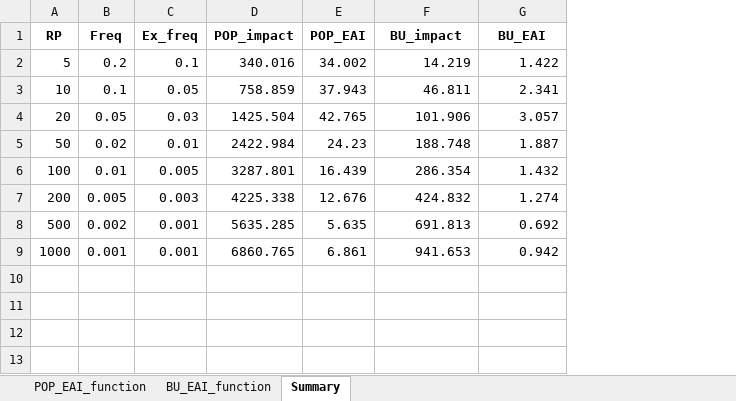
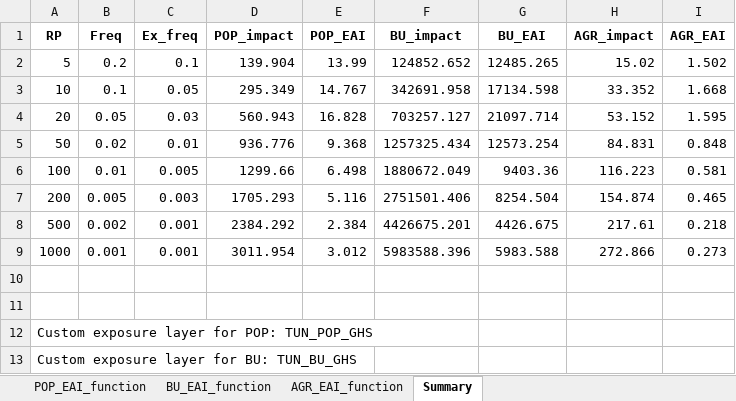
Before and after one commit to matamadio/CCDR-geoboard, an Excel workbook: data/TUN_ADM2_FL.xlsx, sheet Summary, drawn as a sheet; values as stored, in another font and other column widths than the file's, no borders; the diff names each change by its address in the sheet, - before the commit and + after, or states it on an @@ line.

```diff
--- a/data/TUN_ADM2_FL.xlsx (sheet Summary)
+++ b/data/TUN_ADM2_FL.xlsx (sheet Summary)
+sheet tab: AGR_EAI_function
+column H (AGR_impact), rows 2-9: 15.02 | 33.352 | 53.152 | 84.831 | 116.223 | 154.874 | 217.61 | 272.866
+column I (AGR_EAI), rows 2-9: 1.502 | 1.668 | 1.595 | 0.848 | 0.581 | 0.465 | 0.218 | 0.273
-D2 (POP_impact): 340.016
+D2 (POP_impact): 139.904
-E2 (POP_EAI): 34.002
+E2 (POP_EAI): 13.99
-F2 (BU_impact): 14.219
+F2 (BU_impact): 124852.652
-G2 (BU_EAI): 1.422
+G2 (BU_EAI): 12485.265
-D3 (POP_impact): 758.859
+D3 (POP_impact): 295.349
-E3 (POP_EAI): 37.943
+E3 (POP_EAI): 14.767
-F3 (BU_impact): 46.811
+F3 (BU_impact): 342691.958
-G3 (BU_EAI): 2.341
+G3 (BU_EAI): 17134.598
-D4 (POP_impact): 1425.504
+D4 (POP_impact): 560.943
-E4 (POP_EAI): 42.765
+E4 (POP_EAI): 16.828
-F4 (BU_impact): 101.906
+F4 (BU_impact): 703257.127
-G4 (BU_EAI): 3.057
+G4 (BU_EAI): 21097.714
-D5 (POP_impact): 2422.984
+D5 (POP_impact): 936.776
-E5 (POP_EAI): 24.23
+E5 (POP_EAI): 9.368
-F5 (BU_impact): 188.748
+F5 (BU_impact): 1257325.434
-G5 (BU_EAI): 1.887
+G5 (BU_EAI): 12573.254
-D6 (POP_impact): 3287.801
+D6 (POP_impact): 1299.66
-E6 (POP_EAI): 16.439
+E6 (POP_EAI): 6.498
-F6 (BU_impact): 286.354
+F6 (BU_impact): 1880672.049
-G6 (BU_EAI): 1.432
+G6 (BU_EAI): 9403.36
-D7 (POP_impact): 4225.338
+D7 (POP_impact): 1705.293
-E7 (POP_EAI): 12.676
+E7 (POP_EAI): 5.116
-F7 (BU_impact): 424.832
+F7 (BU_impact): 2751501.406
-G7 (BU_EAI): 1.274
+G7 (BU_EAI): 8254.504
-D8 (POP_impact): 5635.285
+D8 (POP_impact): 2384.292
-E8 (POP_EAI): 5.635
+E8 (POP_EAI): 2.384
-F8 (BU_impact): 691.813
+F8 (BU_impact): 4426675.201
-G8 (BU_EAI): 0.692
+G8 (BU_EAI): 4426.675
-D9 (POP_impact): 6860.765
+D9 (POP_impact): 3011.954
-E9 (POP_EAI): 6.861
+E9 (POP_EAI): 3.012
-F9 (BU_impact): 941.653
+F9 (BU_impact): 5983588.396
-G9 (BU_EAI): 0.942
+G9 (BU_EAI): 5983.588
+row 10: (empty)
+row 11: (empty)
+row 12: Custom exposure layer for POP: TUN_POP_GHS
+row 13: Custom exposure layer for BU: TUN_BU_GHS
```
Also changed, not shown: sheet BU_EAI_function, sheet POP_EAI_function, data/TUN_ADM1_FL.xlsx, 2 other files.
